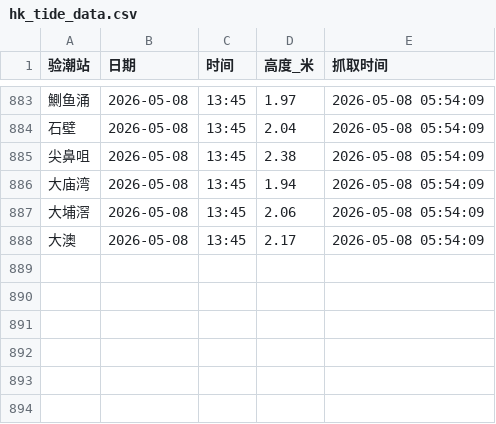
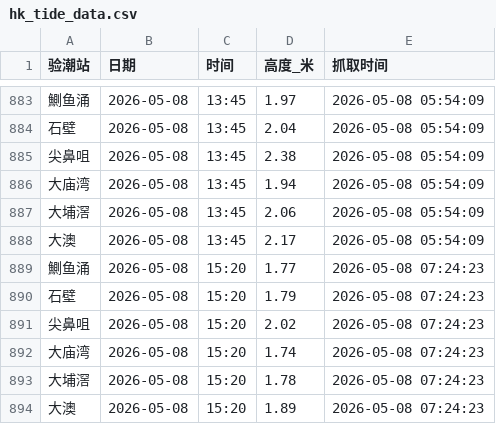
Before and after one commit to Slippingfish/hk-tide1, a CSV file: hk_tide_data.csv, drawn as a sheet; only a part is shown, gaps mark what is left out; the diff names each change by its address in the sheet, - before the commit and + after, or states it on an @@ line.

```diff
--- a/hk_tide_data.csv
+++ b/hk_tide_data.csv
+row 889: 鰂鱼涌 | 2026-05-08 | 15:20 | 1.77 | 2026-05-08 07:24:23
+row 890: 石壁 | 2026-05-08 | 15:20 | 1.79 | 2026-05-08 07:24:23
+row 891: 尖鼻咀 | 2026-05-08 | 15:20 | 2.02 | 2026-05-08 07:24:23
+row 892: 大庙湾 | 2026-05-08 | 15:20 | 1.74 | 2026-05-08 07:24:23
+row 893: 大埔滘 | 2026-05-08 | 15:20 | 1.78 | 2026-05-08 07:24:23
+row 894: 大澳 | 2026-05-08 | 15:20 | 1.89 | 2026-05-08 07:24:23
```
